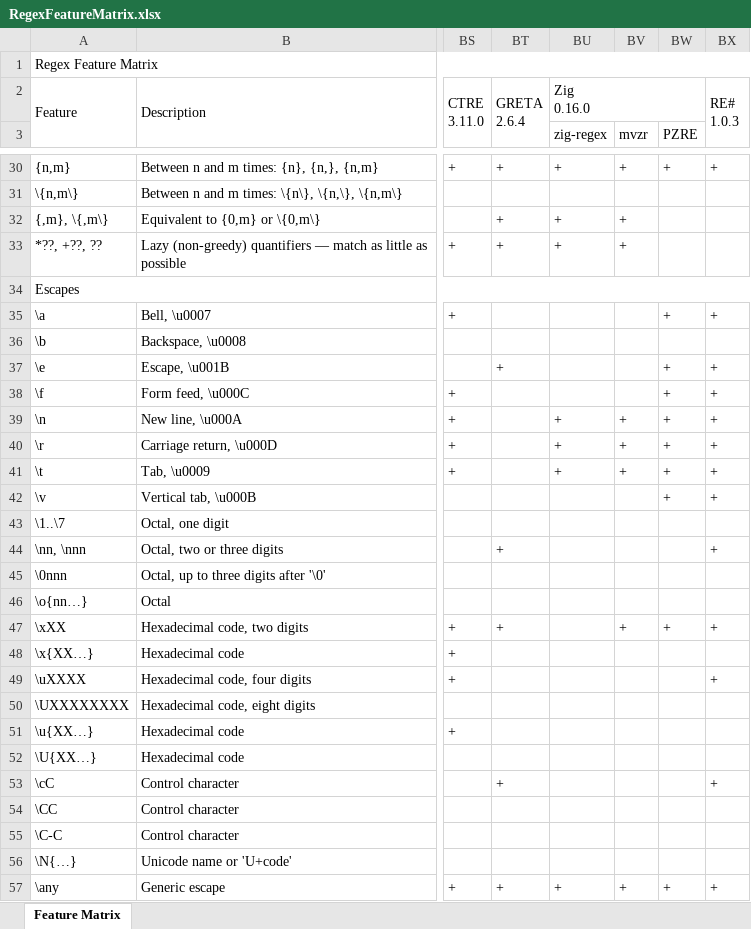
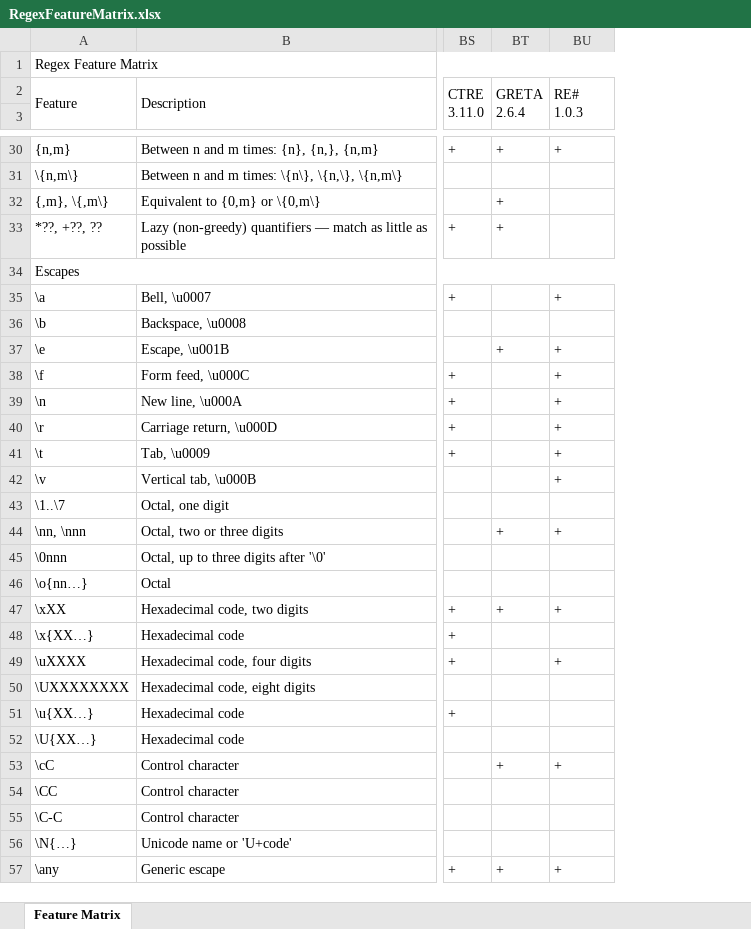
Before and after one commit to Viorel/RegExpress, an Excel workbook: RegexFeatureMatrix.xlsx, sheet Feature Matrix, drawn as a sheet; only a part is shown, gaps mark what is left out; values as stored, in another font and other column widths than the file's, no cell formats; ↵ is a line break in a cell; the diff covers the shown part only; the diff names each change by its address in the sheet, - before the commit and + after, or states it on an @@ line.

```diff
--- a/RegexFeatureMatrix.xlsx (sheet Feature Matrix)
+++ b/RegexFeatureMatrix.xlsx (sheet Feature Matrix)
-column BV (mvzr), rows 30-57: + |  | + | + |  |  |  |  |  | + | + | + |  |  |  |  |  | + |  |  |  |  |  |  |  |  |  | +
-column BW (PZRE), rows 30-57: + |  |  |  |  | + |  | + | + | + | + | + | + |  |  |  |  | + |  |  |  |  |  |  |  |  |  | +
-column BX, row 2: RE# ↵ 1.0.3; rows 30-57: + |  |  |  |  | + |  | + | + | + | + | + | + |  | + |  |  | + |  | + |  |  |  | + |  |  |  | +
-BU2: Zig ↵ 0.16.0
+BU2: RE# ↵ 1.0.3
-BU2:BW2 merged
+BU2:BU3 merged
-BU3: zig-regex
+BU3: (empty)
-BU32:BU33: +
+BU32:BU33: (empty)
-BU35: (empty)
+BU35: +
-BU37:BU38: (empty)
+BU37:BU38: +
-BU42: (empty)
+BU42: +
-BU44: (empty)
+BU44: +
-BU47: (empty)
+BU47: +
-BU49: (empty)
+BU49: +
-BU53: (empty)
+BU53: +
```
Also changed, not shown: 45 edited cells elsewhere in this sheet, cell formats, 3 other files.
